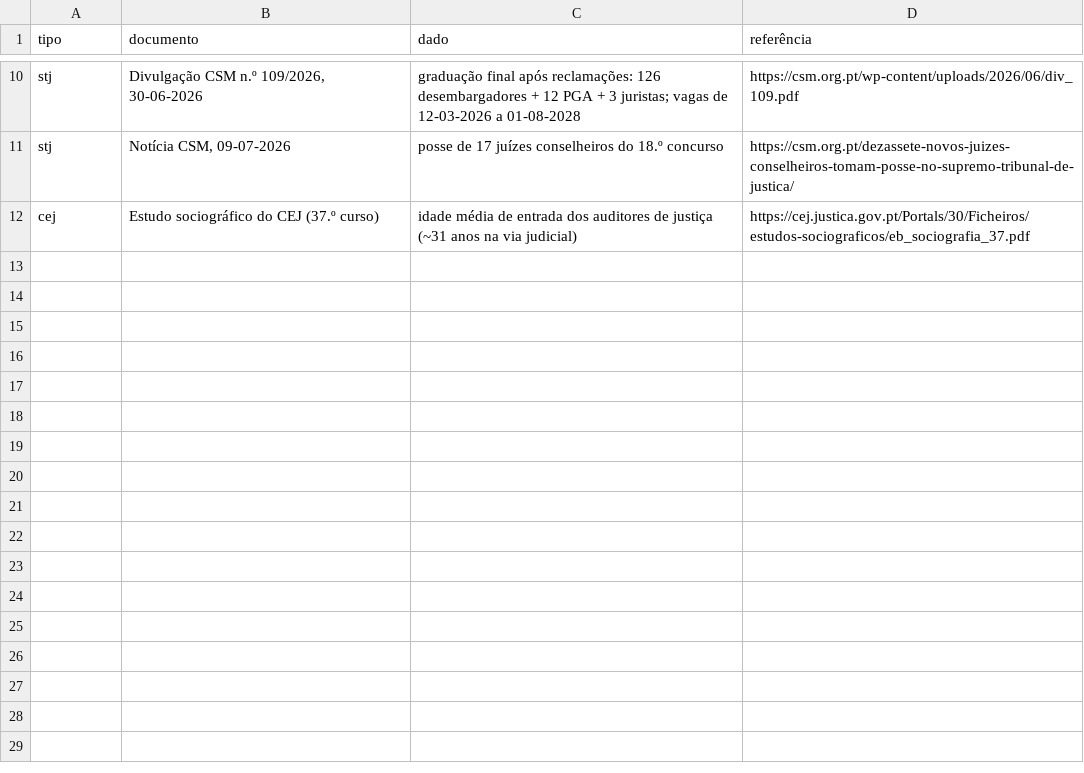
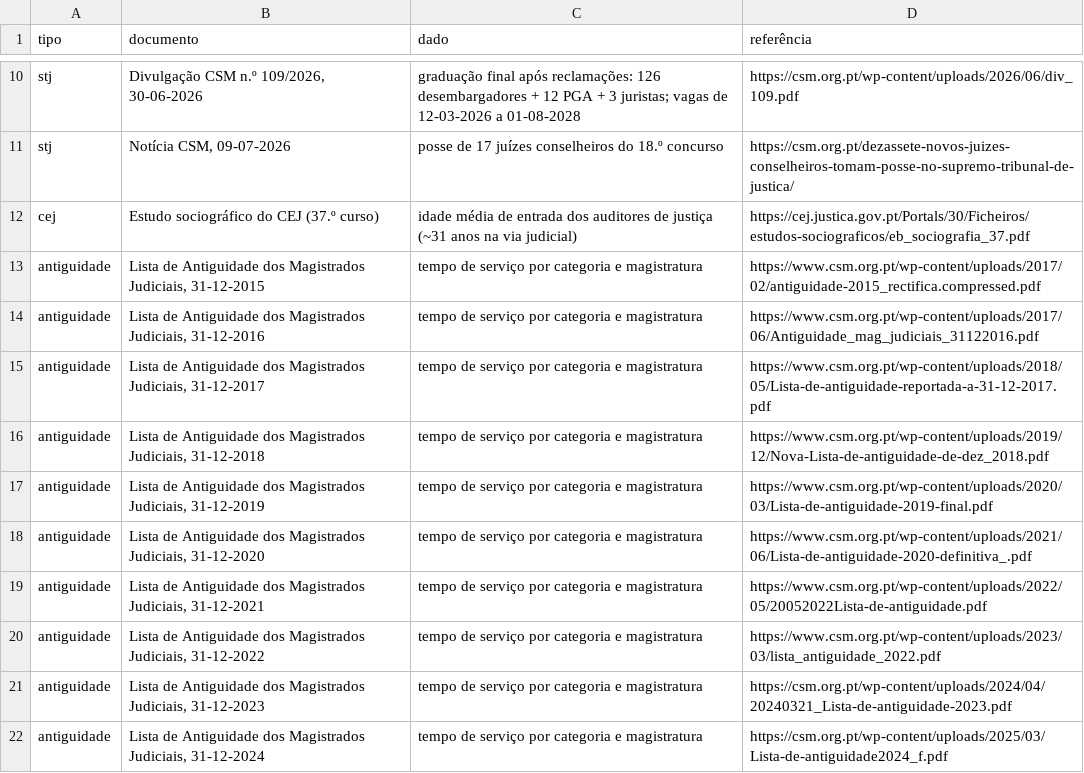
Before and after one commit to sergioamsilva/csmradar, a TSV file: fontes/cej_e_validacao_fontes.tsv, drawn as a sheet; only a part is shown, gaps mark what is left out; the diff names each change by its address in the sheet, - before the commit and + after, or states it on an @@ line.

Commit message:
A fila para o Supremo: listas de antiguidade 2015-2025 ingeridas — cessações exatas (validação a ~10%, agora com STJ), 504 promoções datadas com idade estimada, e o terço superior convocável

```diff
--- a/fontes/cej_e_validacao_fontes.tsv
+++ b/fontes/cej_e_validacao_fontes.tsv
+row 13: antiguidade | Lista de Antiguidade dos Magistrados Judiciais, 31-12-2015 | tempo de serviço por categoria e magistratura | https://www.csm.org.pt/wp-content/uploads/2017/02/antiguidade-2015_rectifica.compressed.pdf
+row 14: antiguidade | Lista de Antiguidade dos Magistrados Judiciais, 31-12-2016 | tempo de serviço por categoria e magistratura | https://www.csm.org.pt/wp-content/uploads/2017/06/Antiguidade_mag_judiciais_31122016.pdf
+row 15: antiguidade | Lista de Antiguidade dos Magistrados Judiciais, 31-12-2017 | tempo de serviço por categoria e magistratura | https://www.csm.org.pt/wp-content/uploads/2018/05/Lista-de-antiguidade-reportada-a-31-12-2017.pdf
+row 16: antiguidade | Lista de Antiguidade dos Magistrados Judiciais, 31-12-2018 | tempo de serviço por categoria e magistratura | https://www.csm.org.pt/wp-content/uploads/2019/12/Nova-Lista-de-antiguidade-de-dez_2018.pdf
+row 17: antiguidade | Lista de Antiguidade dos Magistrados Judiciais, 31-12-2019 | tempo de serviço por categoria e magistratura | https://www.csm.org.pt/wp-content/uploads/2020/03/Lista-de-antiguidade-2019-final.pdf
+row 18: antiguidade | Lista de Antiguidade dos Magistrados Judiciais, 31-12-2020 | tempo de serviço por categoria e magistratura | https://www.csm.org.pt/wp-content/uploads/2021/06/Lista-de-antiguidade-2020-definitiva_.pdf
+row 19: antiguidade | Lista de Antiguidade dos Magistrados Judiciais, 31-12-2021 | tempo de serviço por categoria e magistratura | https://www.csm.org.pt/wp-content/uploads/2022/05/20052022Lista-de-antiguidade.pdf
+row 20: antiguidade | Lista de Antiguidade dos Magistrados Judiciais, 31-12-2022 | tempo de serviço por categoria e magistratura | https://www.csm.org.pt/wp-content/uploads/2023/03/lista_antiguidade_2022.pdf
+row 21: antiguidade | Lista de Antiguidade dos Magistrados Judiciais, 31-12-2023 | tempo de serviço por categoria e magistratura | https://csm.org.pt/wp-content/uploads/2024/04/20240321_Lista-de-antiguidade-2023.pdf
+row 22: antiguidade | Lista de Antiguidade dos Magistrados Judiciais, 31-12-2024 | tempo de serviço por categoria e magistratura | https://csm.org.pt/wp-content/uploads/2025/03/Lista-de-antiguidade2024_f.pdf
```
Also changed, not shown: 4 other files.
